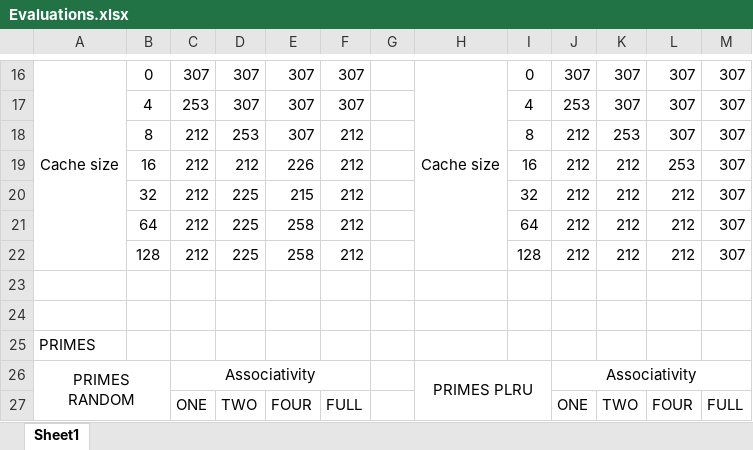
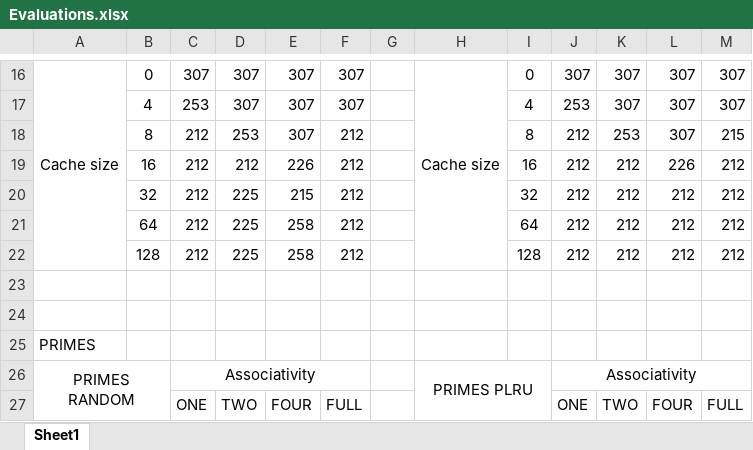
Before and after one commit to hptruong93/ECSE425-Winter2016-Project, an Excel workbook: Evaluations.xlsx, sheet Sheet1, drawn as a sheet; only a part is shown, gaps mark what is left out; values as stored, in another font and other column widths than the file's, no borders; the diff covers the shown part only; the diff names each change by its address in the sheet, - before the commit and + after, or states it on an @@ line.

```diff
--- a/Evaluations.xlsx (sheet Sheet1)
+++ b/Evaluations.xlsx (sheet Sheet1)
-M18: 307
+M18: 215
-L19: 253
+L19: 226
-M19:M22: 307
+M19:M22: 212
```
Also changed, not shown: 12 added rows and 24 edited cells elsewhere in this sheet, formulas that keep their value, 1 other file.
